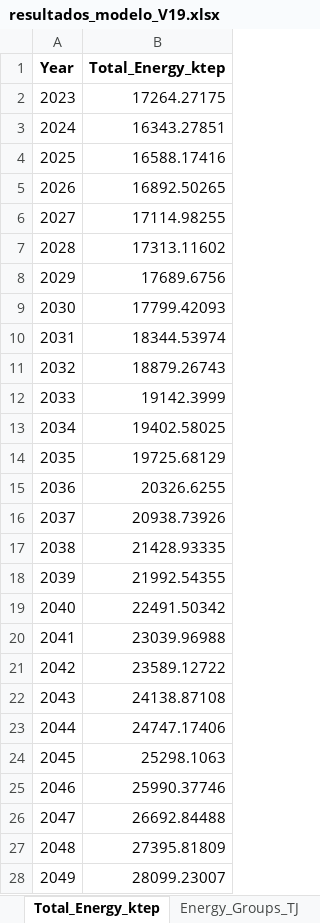
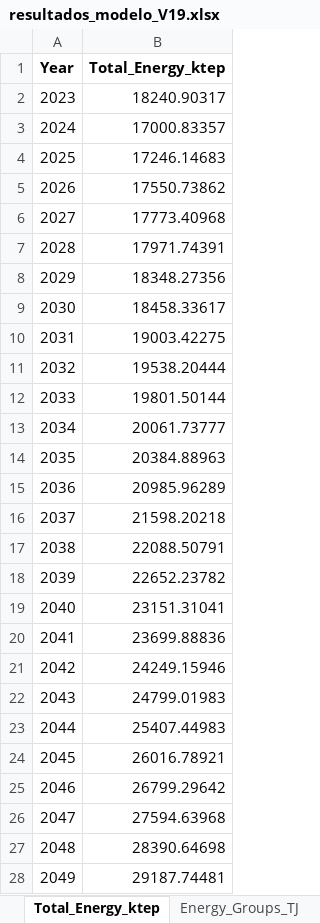
Before and after one commit to brunaguimaraes/modelo_bru, an Excel workbook: teste/resultados/resultados_modelo_V19.xlsx, sheet Total_Energy_ktep, drawn as a sheet; only a part is shown; values as stored, in another font and other column widths than the file's, no borders; the diff covers the shown part only; the diff names each change by its address in the sheet, - before the commit and + after, or states it on an @@ line.

```diff
--- a/teste/resultados/resultados_modelo_V19.xlsx (sheet Total_Energy_ktep)
+++ b/teste/resultados/resultados_modelo_V19.xlsx (sheet Total_Energy_ktep)
-B2 (Total_Energy_ktep): 17264.27175
+B2 (Total_Energy_ktep): 18240.90317
-B3 (Total_Energy_ktep): 16343.27851
+B3 (Total_Energy_ktep): 17000.83357
-B4 (Total_Energy_ktep): 16588.17416
+B4 (Total_Energy_ktep): 17246.14683
-B5 (Total_Energy_ktep): 16892.50265
+B5 (Total_Energy_ktep): 17550.73862
-B6 (Total_Energy_ktep): 17114.98255
+B6 (Total_Energy_ktep): 17773.40968
-B7 (Total_Energy_ktep): 17313.11602
+B7 (Total_Energy_ktep): 17971.74391
-B8 (Total_Energy_ktep): 17689.6756
+B8 (Total_Energy_ktep): 18348.27356
-B9 (Total_Energy_ktep): 17799.42093
+B9 (Total_Energy_ktep): 18458.33617
-B10 (Total_Energy_ktep): 18344.53974
+B10 (Total_Energy_ktep): 19003.42275
-B11 (Total_Energy_ktep): 18879.26743
+B11 (Total_Energy_ktep): 19538.20444
-B12 (Total_Energy_ktep): 19142.3999
+B12 (Total_Energy_ktep): 19801.50144
-B13 (Total_Energy_ktep): 19402.58025
+B13 (Total_Energy_ktep): 20061.73777
-B14 (Total_Energy_ktep): 19725.68129
+B14 (Total_Energy_ktep): 20384.88963
-B15 (Total_Energy_ktep): 20326.6255
+B15 (Total_Energy_ktep): 20985.96289
-B16 (Total_Energy_ktep): 20938.73926
+B16 (Total_Energy_ktep): 21598.20218
-B17 (Total_Energy_ktep): 21428.93335
+B17 (Total_Energy_ktep): 22088.50791
-B18 (Total_Energy_ktep): 21992.54355
+B18 (Total_Energy_ktep): 22652.23782
-B19 (Total_Energy_ktep): 22491.50342
+B19 (Total_Energy_ktep): 23151.31041
-B20 (Total_Energy_ktep): 23039.96988
+B20 (Total_Energy_ktep): 23699.88836
-B21 (Total_Energy_ktep): 23589.12722
+B21 (Total_Energy_ktep): 24249.15946
-B22 (Total_Energy_ktep): 24138.87108
+B22 (Total_Energy_ktep): 24799.01983
-B23 (Total_Energy_ktep): 24747.17406
+B23 (Total_Energy_ktep): 25407.44983
-B24 (Total_Energy_ktep): 25298.1063
+B24 (Total_Energy_ktep): 26016.78921
-B25 (Total_Energy_ktep): 25990.37746
+B25 (Total_Energy_ktep): 26799.29642
-B26 (Total_Energy_ktep): 26692.84488
+B26 (Total_Energy_ktep): 27594.63968
-B27 (Total_Energy_ktep): 27395.81809
+B27 (Total_Energy_ktep): 28390.64698
-B28 (Total_Energy_ktep): 28099.23007
+B28 (Total_Energy_ktep): 29187.74481
```
Also changed, not shown: 1 edited cell elsewhere in this sheet, sheet Production_Detail_Long, sheet Production_by_Plant, sheet Emissions_by_Route_Year, sheet BAU_Fuel_TJ, sheet BAU_Fuel_ktep, sheet BAU_Fuel_Share, 20 more sheets, teste/Plants_teste_chris.xlsx, 6 other files.
